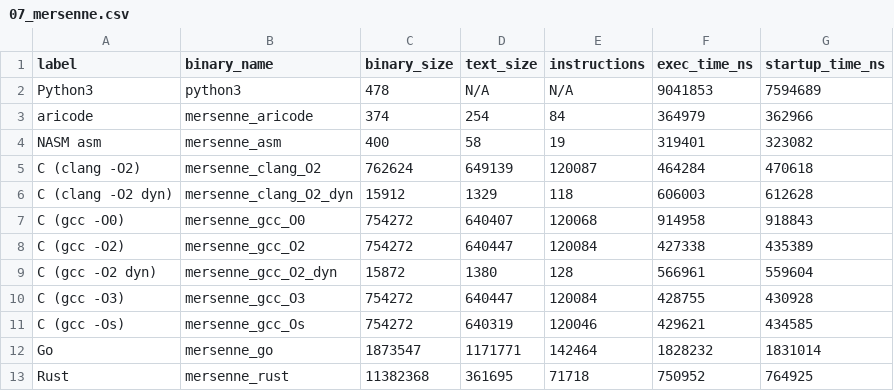
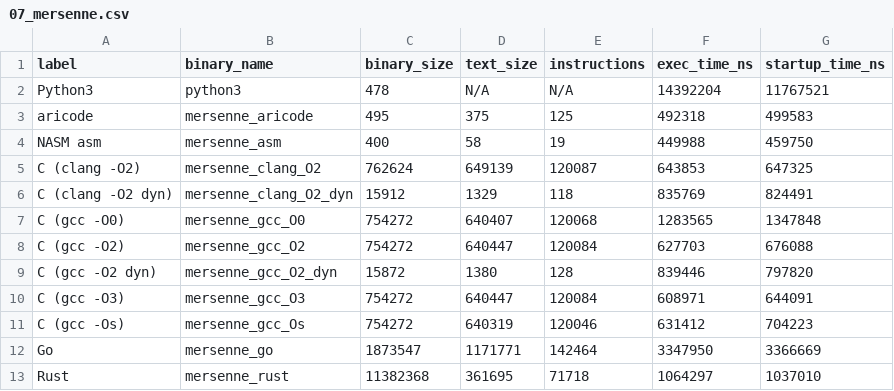
Before and after one commit to Lynx-Boss/aricode, a CSV file: aricode/sparring/results/07_mersenne.csv, drawn as a sheet.

```diff
--- a/aricode/sparring/results/07_mersenne.csv
+++ b/aricode/sparring/results/07_mersenne.csv
@@ -1,13 +1,13 @@
 label,binary_name,binary_size,text_size,instructions,exec_time_ns,startup_time_ns
-Python3,python3,478,N/A,N/A,9041853,7594689
-aricode,mersenne_aricode,374,254,84,364979,362966
-NASM asm,mersenne_asm,400,58,19,319401,323082
-C (clang -O2),mersenne_clang_O2,762624,649139,120087,464284,470618
-C (clang -O2 dyn),mersenne_clang_O2_dyn,15912,1329,118,606003,612628
-C (gcc -O0),mersenne_gcc_O0,754272,640407,120068,914958,918843
-C (gcc -O2),mersenne_gcc_O2,754272,640447,120084,427338,435389
-C (gcc -O2 dyn),mersenne_gcc_O2_dyn,15872,1380,128,566961,559604
-C (gcc -O3),mersenne_gcc_O3,754272,640447,120084,428755,430928
-C (gcc -Os),mersenne_gcc_Os,754272,640319,120046,429621,434585
-Go,mersenne_go,1873547,1171771,142464,1828232,1831014
-Rust,mersenne_rust,11382368,361695,71718,750952,764925
+Python3,python3,478,N/A,N/A,14392204,11767521
+aricode,mersenne_aricode,495,375,125,492318,499583
+NASM asm,mersenne_asm,400,58,19,449988,459750
+C (clang -O2),mersenne_clang_O2,762624,649139,120087,643853,647325
+C (clang -O2 dyn),mersenne_clang_O2_dyn,15912,1329,118,835769,824491
+C (gcc -O0),mersenne_gcc_O0,754272,640407,120068,1283565,1347848
+C (gcc -O2),mersenne_gcc_O2,754272,640447,120084,627703,676088
+C (gcc -O2 dyn),mersenne_gcc_O2_dyn,15872,1380,128,839446,797820
+C (gcc -O3),mersenne_gcc_O3,754272,640447,120084,608971,644091
+C (gcc -Os),mersenne_gcc_Os,754272,640319,120046,631412,704223
+Go,mersenne_go,1873547,1171771,142464,3347950,3366669
+Rust,mersenne_rust,11382368,361695,71718,1064297,1037010
```
Also changed, not shown: aricode/sparring/results/02_fib.csv, aricode/sparring/results/08_gcd.csv, 11 other files.
